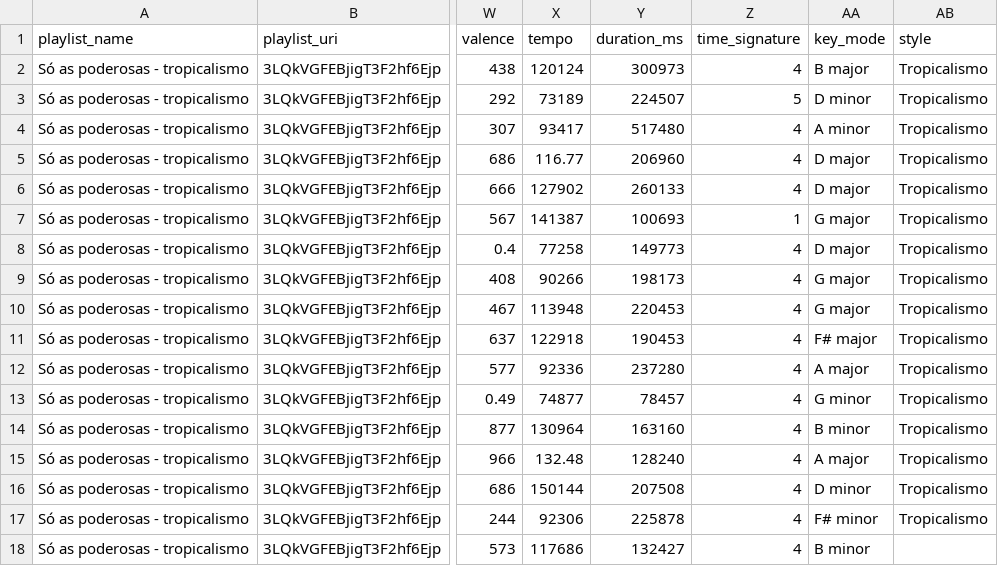
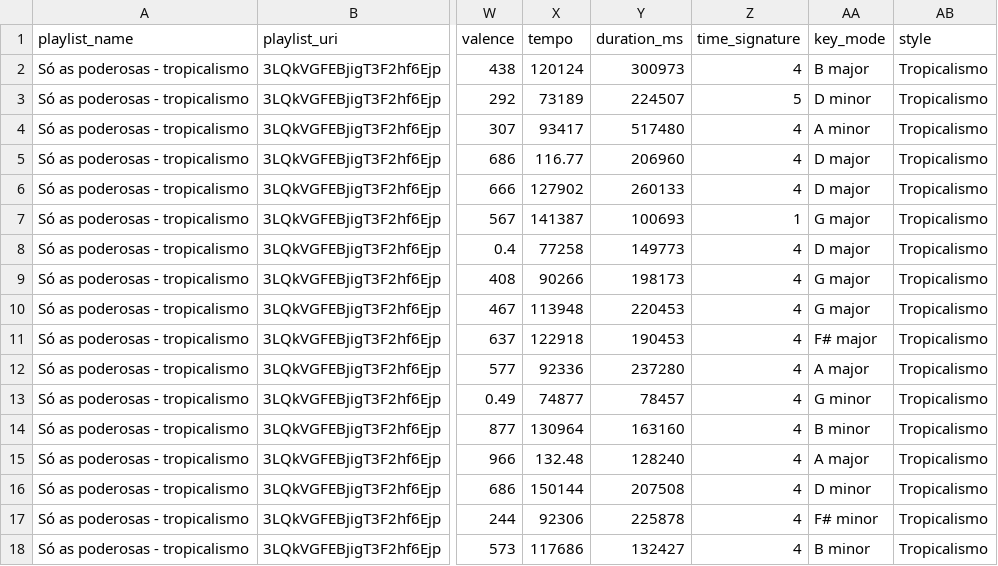
Before and after one commit to cienciadedados-ufcg/lab2-cp2e3-ivynasantino, a CSV file: data/mulheres-tropicalismo.csv, drawn as a sheet; only a part is shown, gaps mark what is left out; the diff names each change by its address in the sheet, - before the commit and + after, or states it on an @@ line.

Commit message:
corrige coluna style

```diff
--- a/data/mulheres-tropicalismo.csv
+++ b/data/mulheres-tropicalismo.csv
-AB18 (style): (empty)
+AB18 (style): Tropicalismo
```
